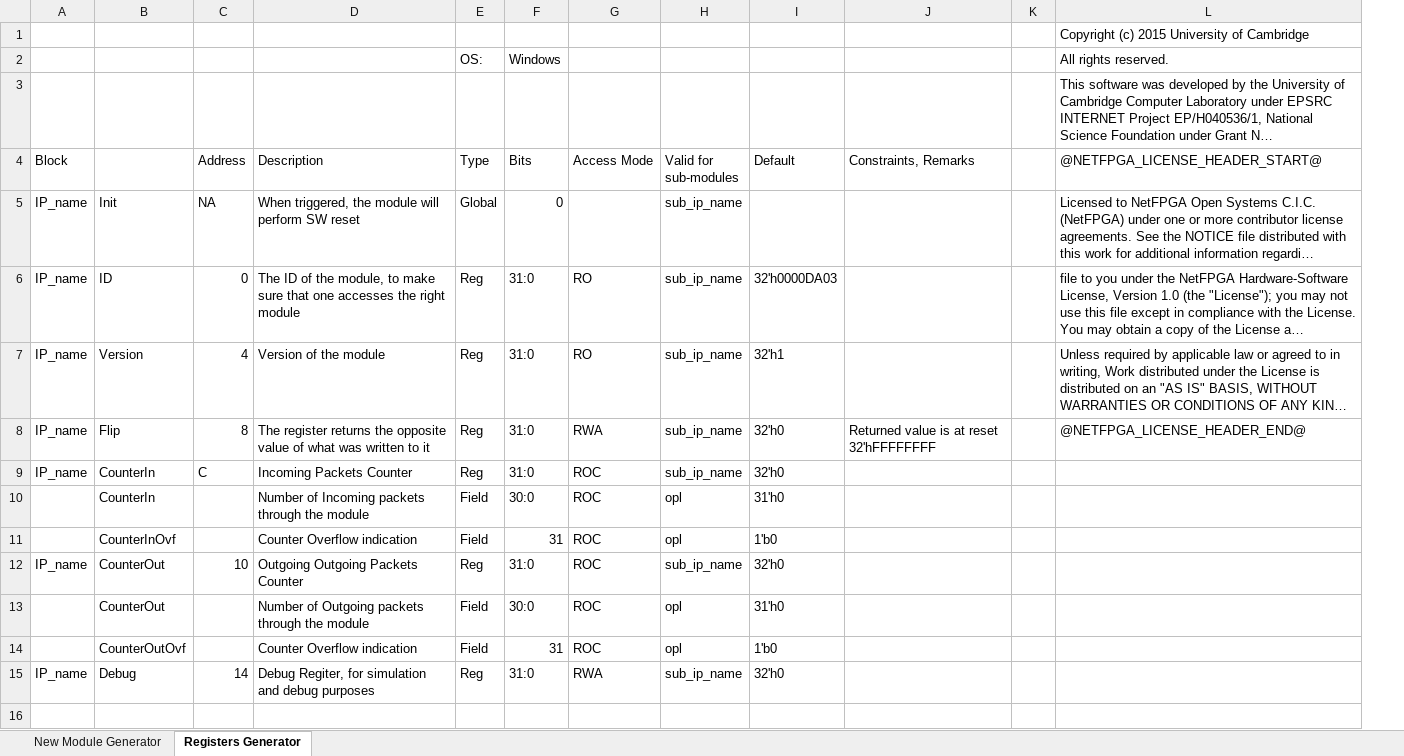
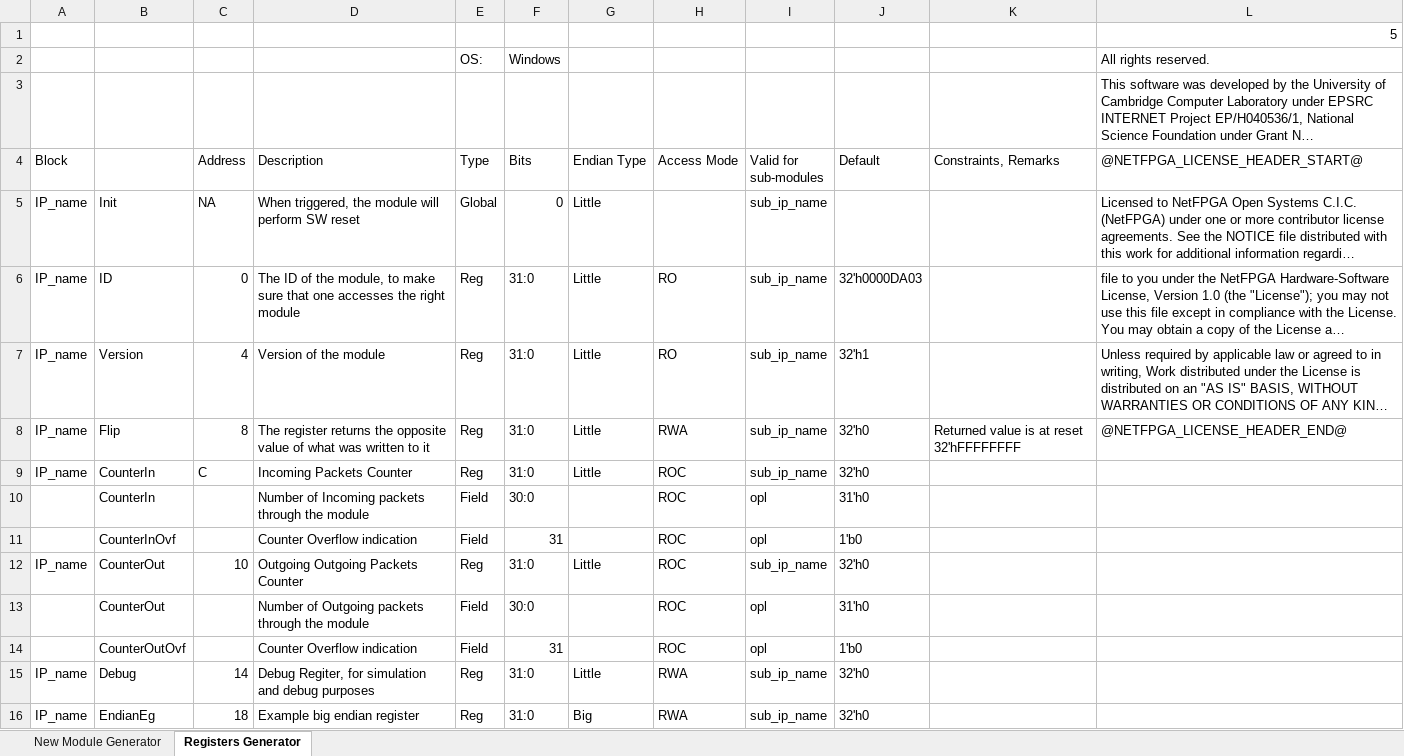
Before and after one commit to athranzara/reg_if_prj, an Excel workbook: src_script/module_generation.xlsm, sheet Registers Generator, drawn as a sheet; long unchanged cells end in …; values as stored, in another font and other column widths than the file's, no cell formats; charts and pictures not drawn; removed rows and columns are numbered as before the commit, all else as after; the diff names each change by its address in the sheet, - before the commit and + after, or states it on an @@ line.

```diff
--- a/src_script/module_generation.xlsm (sheet Registers Generator)
+++ b/src_script/module_generation.xlsm (sheet Registers Generator)
+column G (Endian Type), rows 5-15: Little | Little | Little | Little | Little |  |  | Little |  |  | Little
-column K, empty
-L1 (@NETFPGA_LICENSE_HEADER_START@): Copyright (c) 2015 University of Cambridge
+L1 (@NETFPGA_LICENSE_HEADER_START@): 5
+row 16: IP_name | EndianEg | 18 | Example big endian register | Reg | 31:0 | Big | RWA | sub_ip_name | 32'h0
```
Also changed, not shown: cell formats, charts or pictures, src_script/module_generation_Input_arbiter.xlsm, src_script/module_generation_nic_opl.xlsm, 7 other files.
